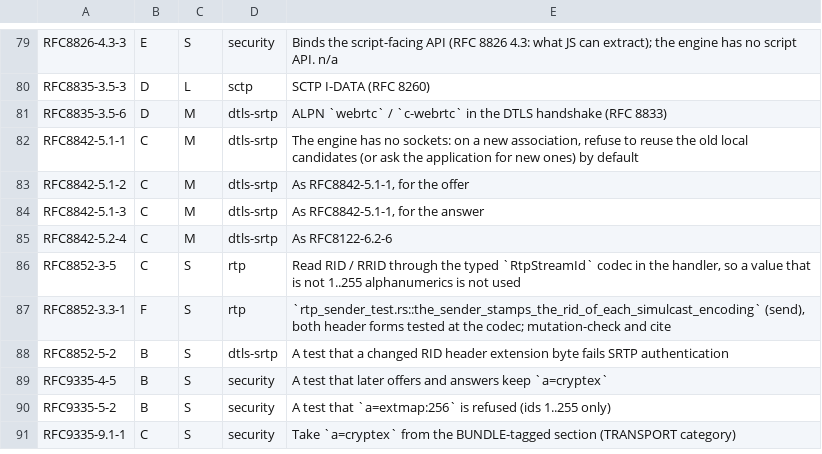
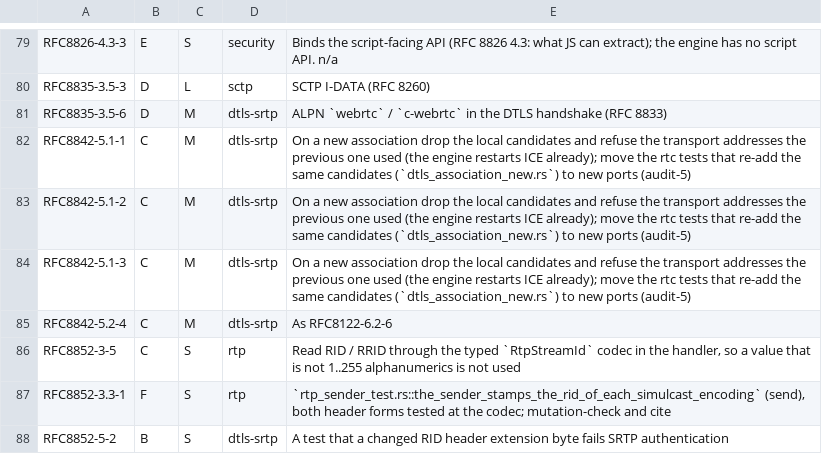
Before and after one commit to Brainwires/rtci, a TSV file: docs/conformance/audit/open-must.tsv, drawn as a sheet; only a part is shown, gaps mark what is left out; the shorter side is filled out with more unchanged rows.

```diff
--- a/docs/conformance/audit/open-must.tsv
+++ b/docs/conformance/audit/open-must.tsv
@@ -81,5 +81,5 @@ RFC8835-3.5-3	D	L	sctp	SCTP I-DATA (RFC 8260)
 RFC8835-3.5-6	D	M	dtls-srtp	ALPN `webrtc` / `c-webrtc` in the DTLS handshake (RFC 8833)
-RFC8842-5.1-1	C	M	dtls-srtp	The engine has no sockets: on a new association, refuse to reuse the old local candidates (or ask the application for new ones) by default
-RFC8842-5.1-2	C	M	dtls-srtp	As RFC8842-5.1-1, for the offer
-RFC8842-5.1-3	C	M	dtls-srtp	As RFC8842-5.1-1, for the answer
+RFC8842-5.1-1	C	M	dtls-srtp	On a new association drop the local candidates and refuse the transport addresses the previous one used (the engine restarts ICE already); move the rtc tests that re-add the same candidates (`dtls_association_new.rs`) to new ports (audit-5)
+RFC8842-5.1-2	C	M	dtls-srtp	On a new association drop the local candidates and refuse the transport addresses the previous one used (the engine restarts ICE already); move the rtc tests that re-add the same candidates (`dtls_association_new.rs`) to new ports (audit-5)
+RFC8842-5.1-3	C	M	dtls-srtp	On a new association drop the local candidates and refuse the transport addresses the previous one used (the engine restarts ICE already); move the rtc tests that re-add the same candidates (`dtls_association_new.rs`) to new ports (audit-5)
 RFC8842-5.2-4	C	M	dtls-srtp	As RFC8122-6.2-6
```
Also changed, not shown: 32 other files.
